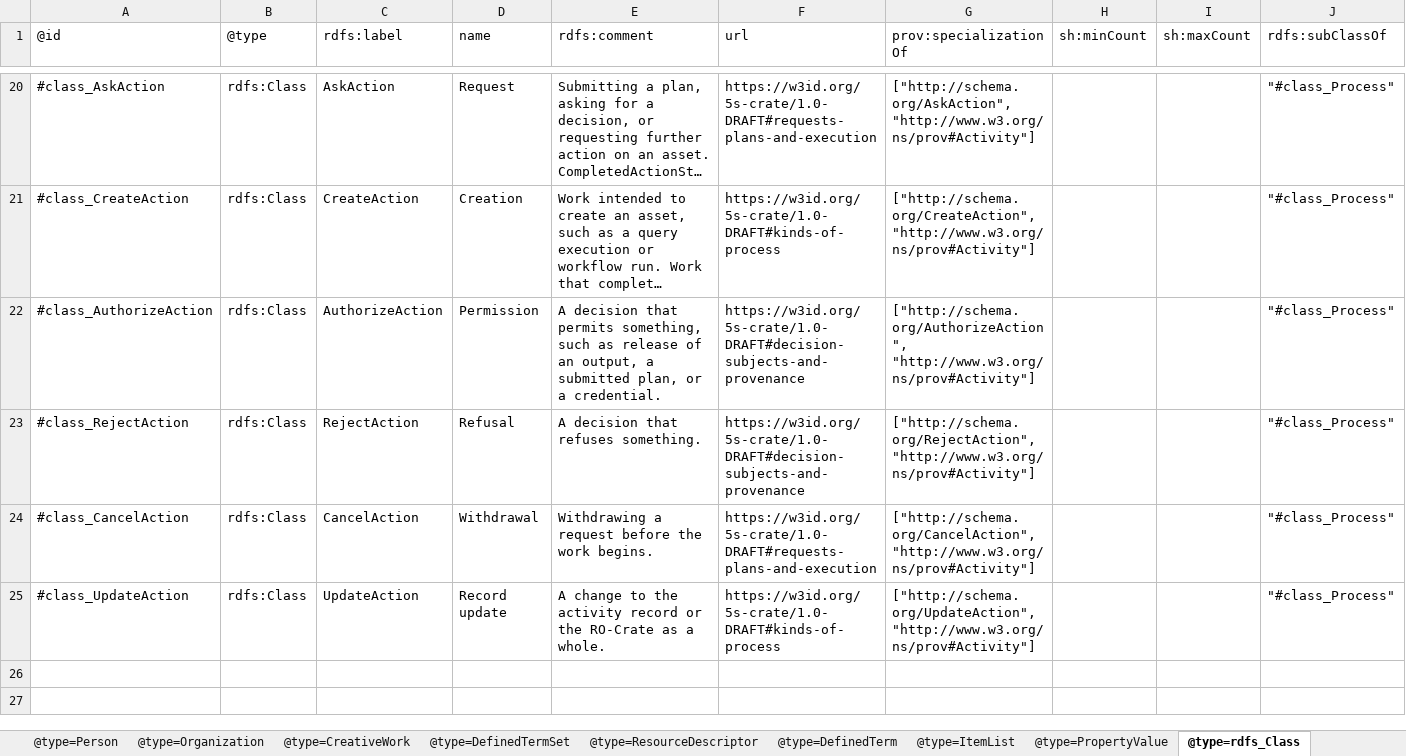
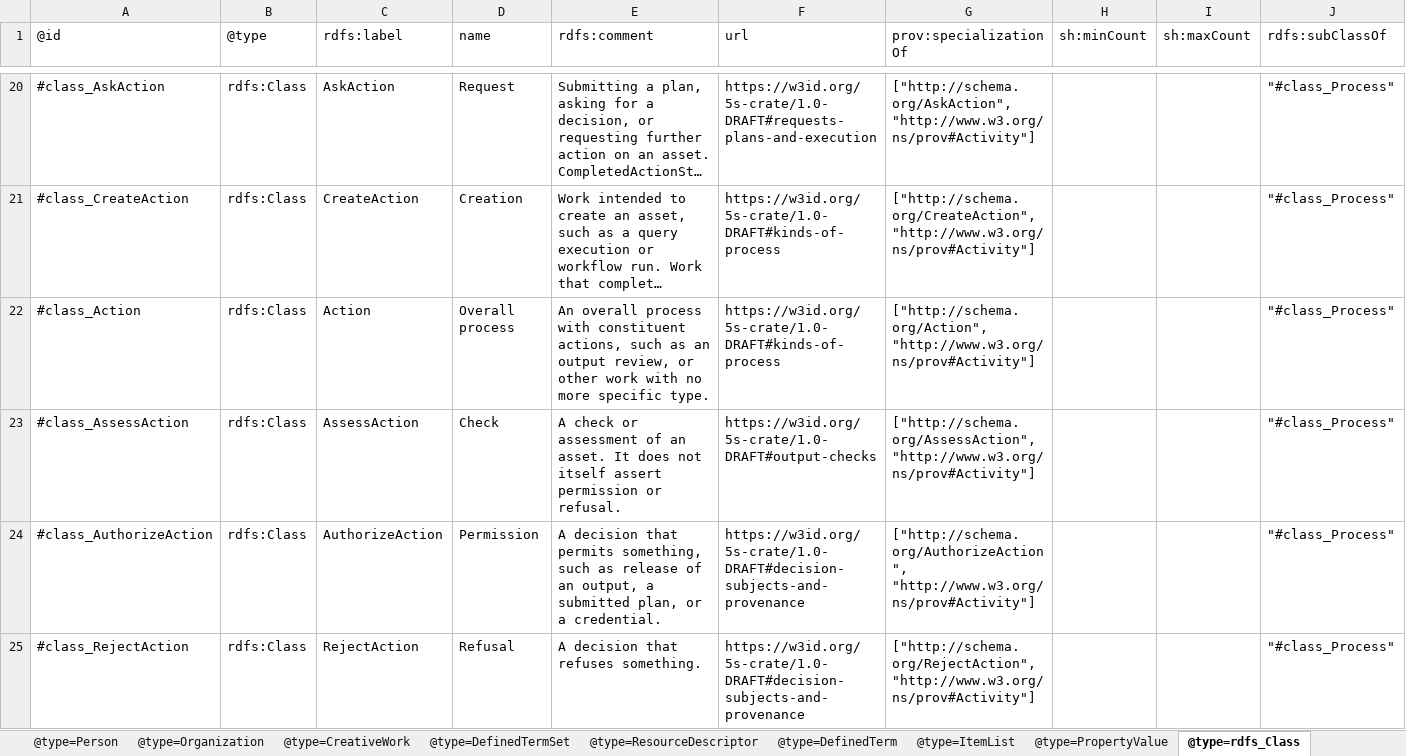
Before and after one commit to eScienceLab/Five-Safes-RO-Crate, an Excel workbook: docs/ro-crate-metadata.xlsx, sheet @type=rdfs_Class, drawn as a sheet; only a part is shown, gaps mark what is left out; the shorter side is filled out with more unchanged rows; long unchanged cells end in …; values as stored, in another font and other column widths than the file's, no borders; the diff names each change by its address in the sheet, - before the commit and + after, or states it on an @@ line.

```diff
--- a/docs/ro-crate-metadata.xlsx (sheet @type=rdfs_Class)
+++ b/docs/ro-crate-metadata.xlsx (sheet @type=rdfs_Class)
+row 22: #class_Action | rdfs:Class | Action | Overall process | An overall process with constituent actions, such as an output review, or other work with no more specific type. | https://w3id.org/5s-crate/1.0-DRAFT#kinds-of-process | ["http://schema.org/Action", "http://www.w3.org/ns/prov#Activity"] |  |  | "#class_Process"
+row 23: #class_AssessAction | rdfs:Class | AssessAction | Check | A check or assessment of an asset. It does not itself assert permission or refusal. | https://w3id.org/5s-crate/1.0-DRAFT#output-checks | ["http://schema.org/AssessAction", "http://www.w3.org/ns/prov#Activity"] |  |  | "#class_Process"
```
Also changed, not shown: sheet @type=rdf_Property, sheet @type=ResourceDescriptor, 2 other files.
